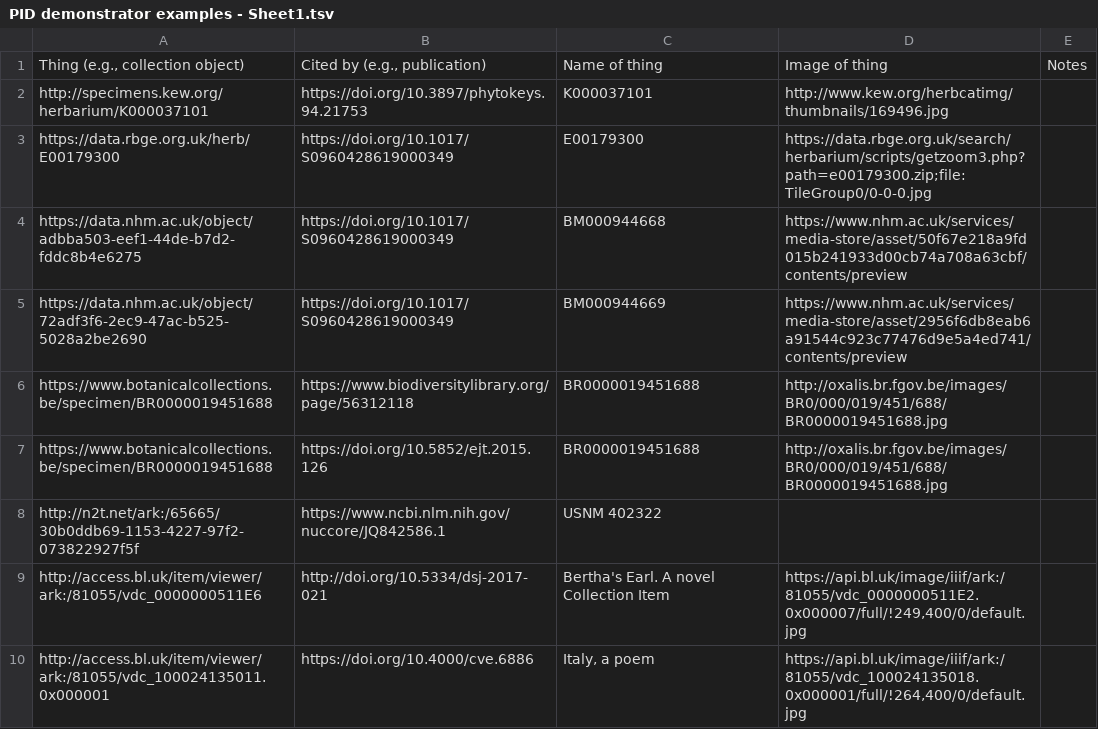
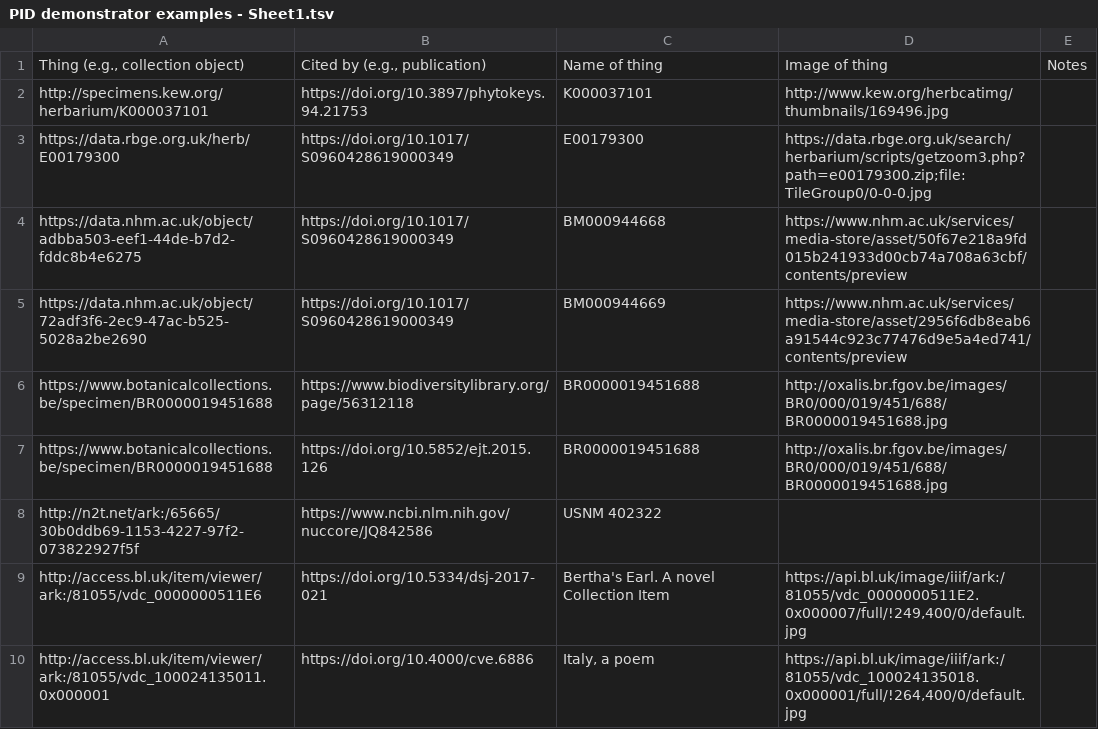
Before and after one commit to rdmpage/pid-demonstrator, a TSV file: PID demonstrator examples - Sheet1.tsv, drawn as a sheet.

Commit message:
Tweak data

```diff
--- a/PID demonstrator examples - Sheet1.tsv
+++ b/PID demonstrator examples - Sheet1.tsv
@@ -7,4 +7,4 @@ https://www.botanicalcollections.be/specimen/BR0000019451688	https://www.biodive
 https://www.botanicalcollections.be/specimen/BR0000019451688	https://doi.org/10.5852/ejt.2015.126	BR0000019451688	http://oxalis.br.fgov.be/images/BR0/000/019/451/688/BR0000019451688.jpg	
-http://n2t.net/ark:/65665/30b0ddb69-1153-4227-97f2-073822927f5f	https://www.ncbi.nlm.nih.gov/nuccore/JQ842586.1	USNM 402322		
-http://access.bl.uk/item/viewer/ark:/81055/vdc_0000000511E6	http://doi.org/10.5334/dsj-2017-021	Bertha's Earl. A novel Collection Item	https://api.bl.uk/image/iiif/ark:/81055/vdc_0000000511E2.0x000007/full/!249,400/0/default.jpg	
+http://n2t.net/ark:/65665/30b0ddb69-1153-4227-97f2-073822927f5f	https://www.ncbi.nlm.nih.gov/nuccore/JQ842586	USNM 402322		
+http://access.bl.uk/item/viewer/ark:/81055/vdc_0000000511E6	https://doi.org/10.5334/dsj-2017-021	Bertha's Earl. A novel Collection Item	https://api.bl.uk/image/iiif/ark:/81055/vdc_0000000511E2.0x000007/full/!249,400/0/default.jpg	
 http://access.bl.uk/item/viewer/ark:/81055/vdc_100024135011.0x000001	https://doi.org/10.4000/cve.6886	Italy, a poem	https://api.bl.uk/image/iiif/ark:/81055/vdc_100024135018.0x000001/full/!264,400/0/default.jpg	
```
Also changed, not shown: 1 other file.
